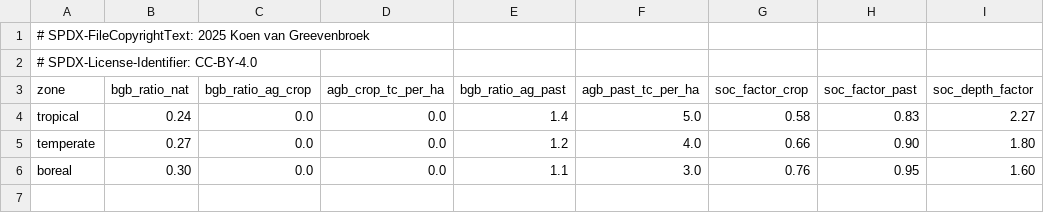
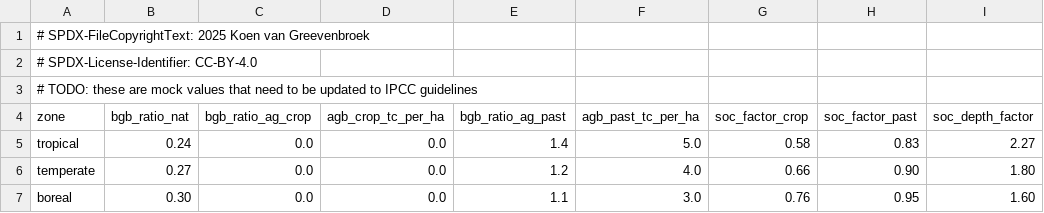
Before and after one commit to koen-vg/food-opt, a CSV file: data/luc_zone_parameters.csv, drawn as a sheet; the diff names each change by its address in the sheet, - before the commit and + after, or states it on an @@ line.

```diff
--- a/data/luc_zone_parameters.csv
+++ b/data/luc_zone_parameters.csv
+row 3: # TODO: these are mock values that need to be updated to IPCC guidelines
```
Also changed, not shown: 3 other files.
